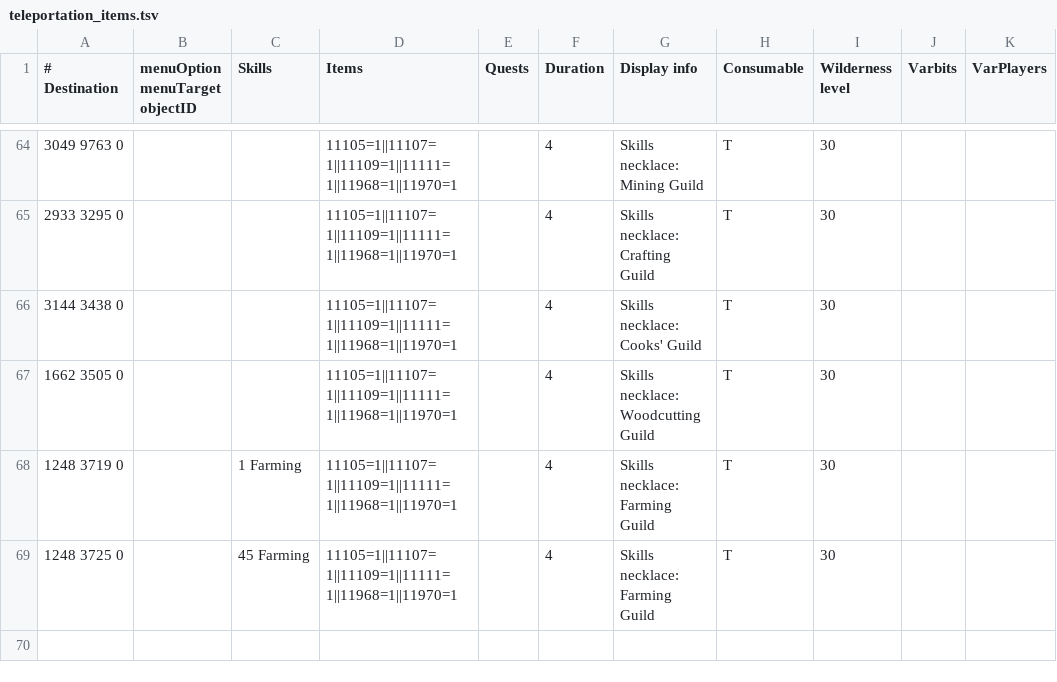
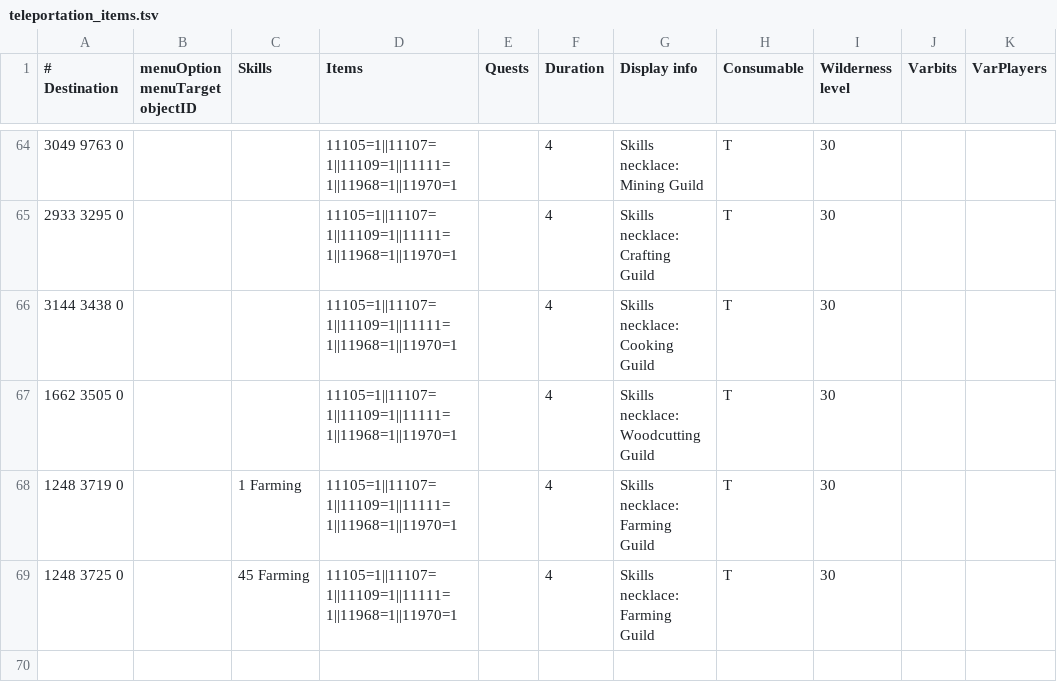
Before and after one commit to wvanderp/shortest-path, a TSV file: src/main/resources/transports/teleportation_items.tsv, drawn as a sheet; only a part is shown, gaps mark what is left out.

```diff
--- a/src/main/resources/transports/teleportation_items.tsv
+++ b/src/main/resources/transports/teleportation_items.tsv
@@ -65,3 +65,3 @@
 2933 3295 0			11105=1||11107=1||11109=1||11111=1||11968=1||11970=1		4	Skills necklace: Crafting Guild	T	30		
-3144 3438 0			11105=1||11107=1||11109=1||11111=1||11968=1||11970=1		4	Skills necklace: Cooks' Guild	T	30		
+3144 3438 0			11105=1||11107=1||11109=1||11111=1||11968=1||11970=1		4	Skills necklace: Cooking Guild	T	30		
 1662 3505 0			11105=1||11107=1||11109=1||11111=1||11968=1||11970=1		4	Skills necklace: Woodcutting Guild	T	30		
```
Also changed, not shown: src/main/resources/transports/agility_shortcuts.tsv, src/main/resources/transports/teleportation_portals.tsv, 4 other files.
